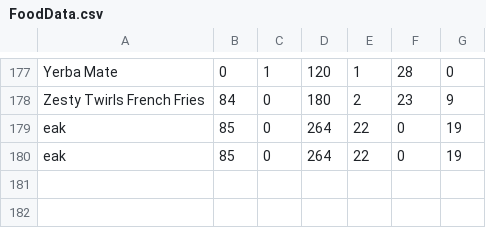
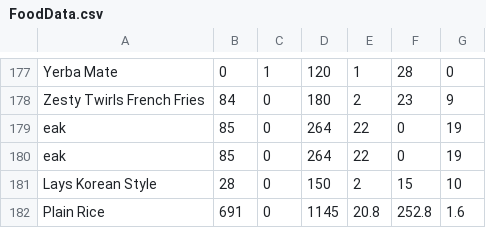
Before and after one commit to CemBeast/Food-Tracking-program, a CSV file: Meal Tracker/Meal Tracker/FoodData.csv, drawn as a sheet; only a part is shown, gaps mark what is left out.

```diff
--- a/Meal Tracker/Meal Tracker/FoodData.csv
+++ b/Meal Tracker/Meal Tracker/FoodData.csv
@@ -180 +180,3 @@ eak,85,0,264,22,0,19
 eak,85,0,264,22,0,19
+Lays Korean Style,28,0,150,2,15,10
+Plain Rice,691,0,1145,20.8,252.8,1.6
```
Also changed, not shown: 7 other files.
